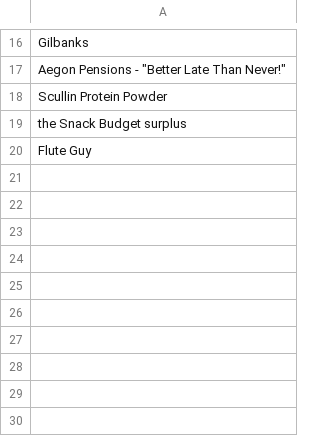
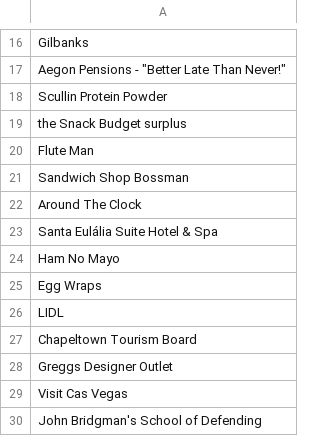
Before and after one commit to dan-m-hirst/Project-Heskey, a CSV file: Simulator Files/Sponsors.csv, drawn as a sheet; only a part is shown, gaps mark what is left out.

Commit message:
Made file references portable. Fixed hardcoding of player stats read in algo (maybe need to make global later). Expanded Sponsors and uncs

```diff
--- a/Simulator Files/Sponsors.csv
+++ b/Simulator Files/Sponsors.csv
@@ -19,2 +19,12 @@ Scullin Protein Powder
 the Snack Budget surplus
-Flute Guy
+Flute Man
+Sandwich Shop Bossman
+Around The Clock
+Santa Eulália Suite Hotel & Spa
+Ham No Mayo
+Egg Wraps
+LIDL
+Chapeltown Tourism Board
+Greggs Designer Outlet
+Visit Cas Vegas
+John Bridgman's School of Defending
```
Also changed, not shown: Simulator Files/Uncs.csv, 3 other files.
